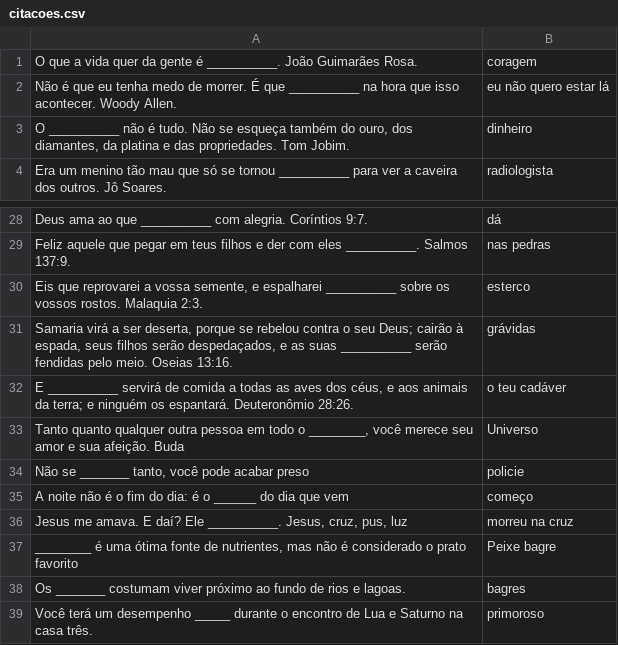
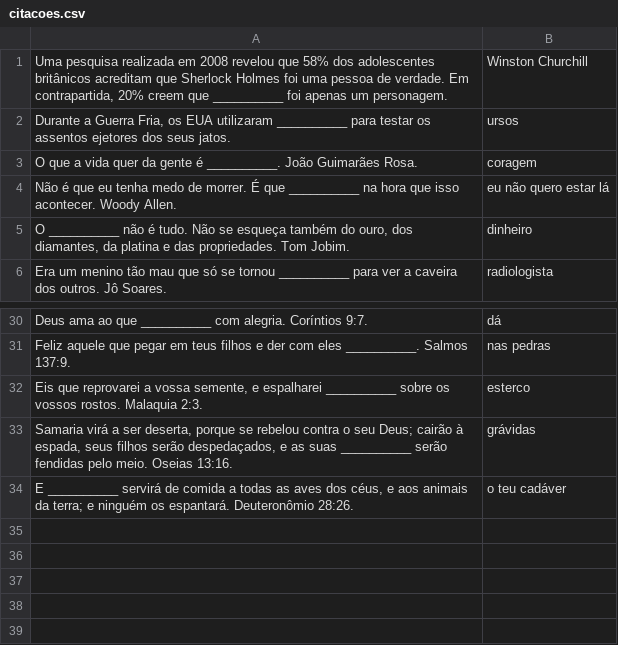
Before and after one commit to marcotmarcot/citacoes, a CSV file: citacoes.csv, drawn as a sheet; only a part is shown, gaps mark what is left out.

Commit message:
Update citacoes.csv

```diff
--- a/citacoes.csv
+++ b/citacoes.csv
@@ -1 +1,3 @@
+"Uma pesquisa realizada em 2008 revelou que 58% dos adolescentes britânicos acreditam que Sherlock Holmes foi uma pessoa de verdade. Em contrapartida, 20% creem que __________ foi apenas um personagem.","Winston Churchill"
+"Durante a Guerra Fria, os EUA utilizaram __________ para testar os assentos ejetores dos seus jatos.","ursos"
 "O que a vida quer da gente é __________. João Guimarães Rosa.","coragem"
@@ -32,8 +34 @@
 "E __________ servirá de comida a todas as aves dos céus, e aos animais da terra; e ninguém os espantará. Deuteronômio 28:26.","o teu cadáver"
-"Tanto quanto qualquer outra pessoa em todo o ________, você merece seu amor e sua afeição. Buda","Universo"
-"Não se _______ tanto, você pode acabar preso","policie"
-"A noite não é o fim do dia: é o ______ do dia que vem","começo"
-"Jesus me amava. E daí? Ele __________. Jesus, cruz, pus, luz","morreu na cruz"
-"________ é uma ótima fonte de nutrientes, mas não é considerado o prato favorito","Peixe bagre"
-"Os _______ costumam viver próximo ao fundo de rios e lagoas.","bagres"
-"Você terá um desempenho _____ durante o encontro de Lua e Saturno na casa três.","primoroso"
```
